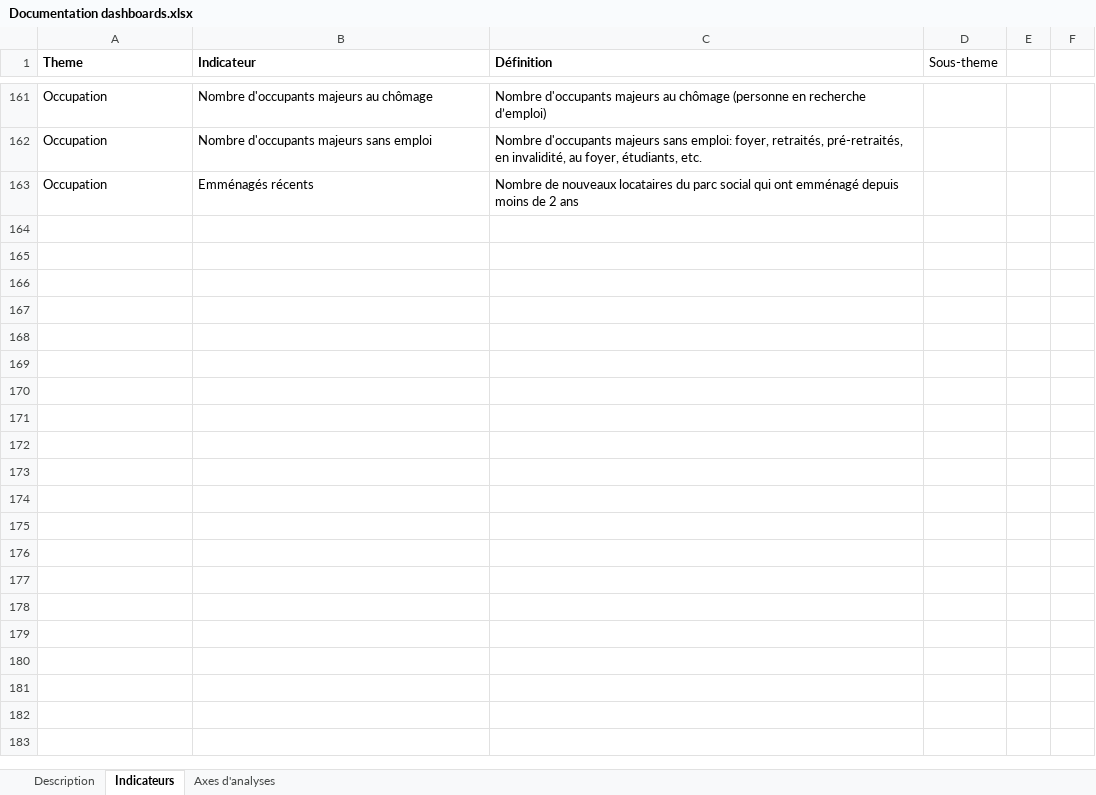
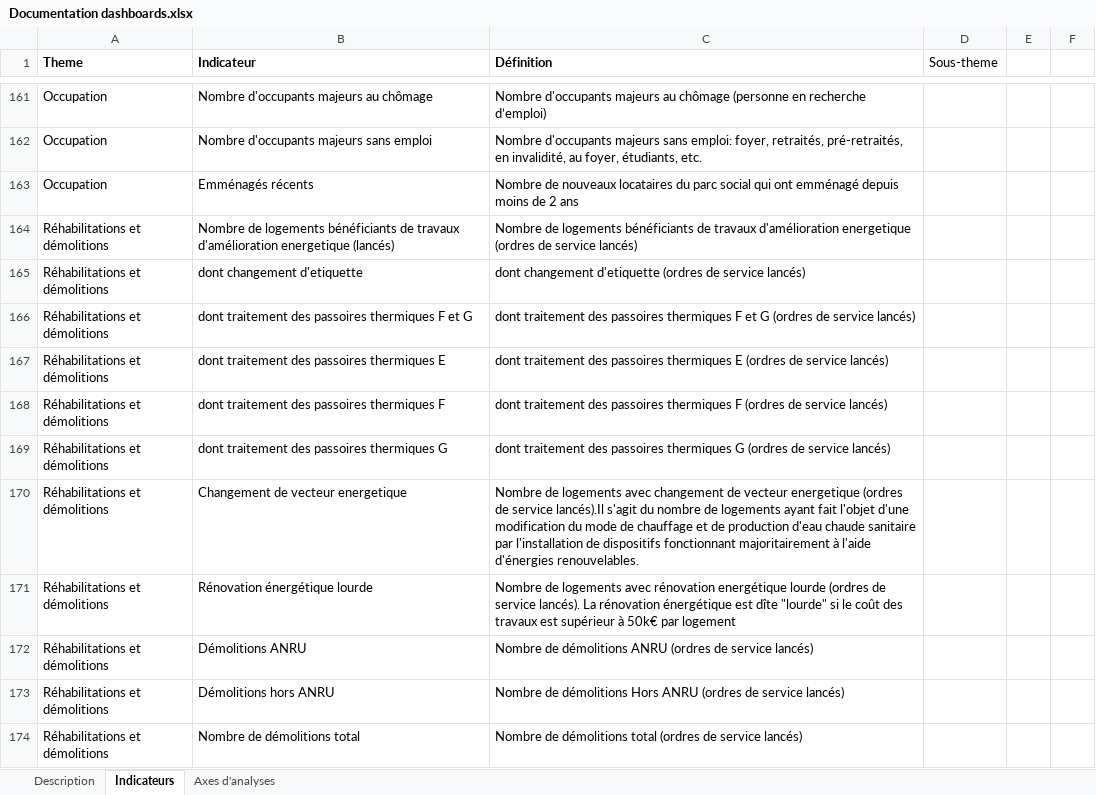
Before and after one commit to L-UNION-SOCIALE-POUR-L-HABITAT/repo_dashboards, an Excel workbook: Documentation dashboards.xlsx, sheet Indicateurs, drawn as a sheet; only a part is shown, gaps mark what is left out; values as stored, in another font and other column widths than the file's, no borders; the diff names each change by its address in the sheet, - before the commit and + after, or states it on an @@ line.

Commit message:
Add files via upload
ajout de rehabilitations et demolitions

```diff
--- a/Documentation dashboards.xlsx (sheet Indicateurs)
+++ b/Documentation dashboards.xlsx (sheet Indicateurs)
+row 164: Réhabilitations et démolitions | Nombre de logements bénéficiants de travaux d'amélioration energetique (lancés) | Nombre de logements bénéficiants de travaux d'amélioration energetique (ordres de service lancés)
+row 165: Réhabilitations et démolitions | dont changement d'etiquette | dont changement d'etiquette (ordres de service lancés)
+row 166: Réhabilitations et démolitions | dont traitement des passoires thermiques F et G | dont traitement des passoires thermiques F et G (ordres de service lancés)
+row 167: Réhabilitations et démolitions | dont traitement des passoires thermiques E | dont traitement des passoires thermiques E (ordres de service lancés)
+row 168: Réhabilitations et démolitions | dont traitement des passoires thermiques F | dont traitement des passoires thermiques F (ordres de service lancés)
+row 169: Réhabilitations et démolitions | dont traitement des passoires thermiques G | dont traitement des passoires thermiques G (ordres de service lancés)
+row 170: Réhabilitations et démolitions | Changement de vecteur energetique | Nombre de logements avec changement de vecteur energetique (ordres de service lancés).Il s'agit du nombre de logements ayant fait l'objet d'une modification du mode de chauffage et de production d'eau chaude sanitaire par l'installation de dispositifs fonctionnant majoritairement à l'aide d'énergies renouvelables.
+row 171: Réhabilitations et démolitions | Rénovation énergétique lourde | Nombre de logements avec rénovation energétique lourde (ordres de service lancés). La rénovation énergétique est dîte "lourde" si le coût des travaux est supérieur à 50k€ par logement
+row 172: Réhabilitations et démolitions | Démolitions ANRU | Nombre de démolitions ANRU (ordres de service lancés)
+row 173: Réhabilitations et démolitions | Démolitions hors ANRU | Nombre de démolitions Hors ANRU (ordres de service lancés)
+row 174: Réhabilitations et démolitions | Nombre de démolitions total | Nombre de démolitions total (ordres de service lancés)
```
Also changed, not shown: sheet Axes d'analyses, sheet Description.
